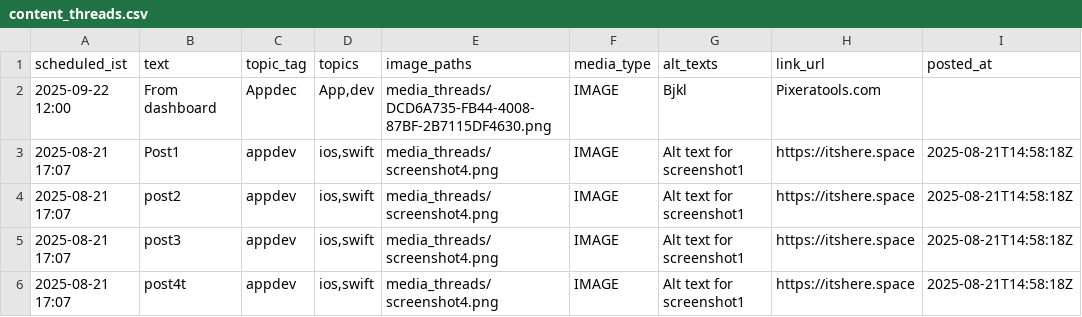
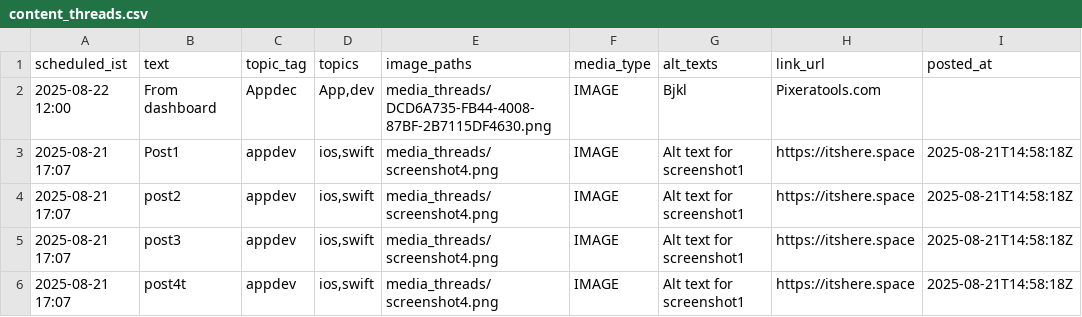
Before and after one commit to swi-parth-ft/instaMedia, a CSV file: content_threads.csv, drawn as a sheet.

Commit message:
iOS: update content_threads.csv

```diff
--- a/content_threads.csv
+++ b/content_threads.csv
@@ -1,3 +1,3 @@
 scheduled_ist,text,topic_tag,topics,image_paths,media_type,alt_texts,link_url,posted_at
-"2025-09-22 12:00","From dashboard","Appdec","App,dev","media_threads/DCD6A735-FB44-4008-87BF-2B7115DF4630.png","IMAGE","Bjkl","Pixeratools.com",""
+"2025-08-22 12:00","From dashboard","Appdec","App,dev","media_threads/DCD6A735-FB44-4008-87BF-2B7115DF4630.png","IMAGE","Bjkl","Pixeratools.com",""
 "2025-08-21 17:07","Post1","appdev","ios,swift","media_threads/screenshot4.png","IMAGE","Alt text for screenshot1","https://itshere.space","2025-08-21T14:58:18Z"
```
